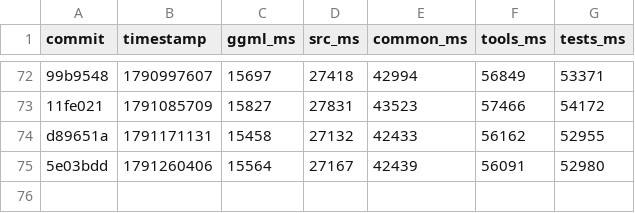
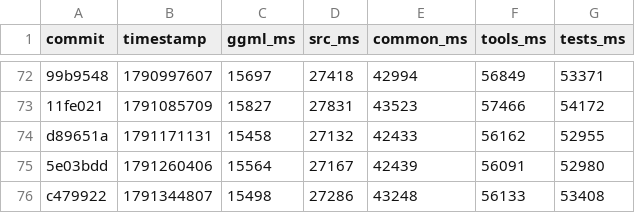
Before and after one commit to ggml-org/llama.cpp-dev, a CSV file: compile-times.csv, drawn as a sheet; only a part is shown, gaps mark what is left out; the diff names each change by its address in the sheet, - before the commit and + after, or states it on an @@ line.

```diff
--- a/compile-times.csv
+++ b/compile-times.csv
+row 76: c479922 | 1791344807 | 15498 | 27286 | 43248 | 56133 | 53408
```
Also changed, not shown: 2 other files.
